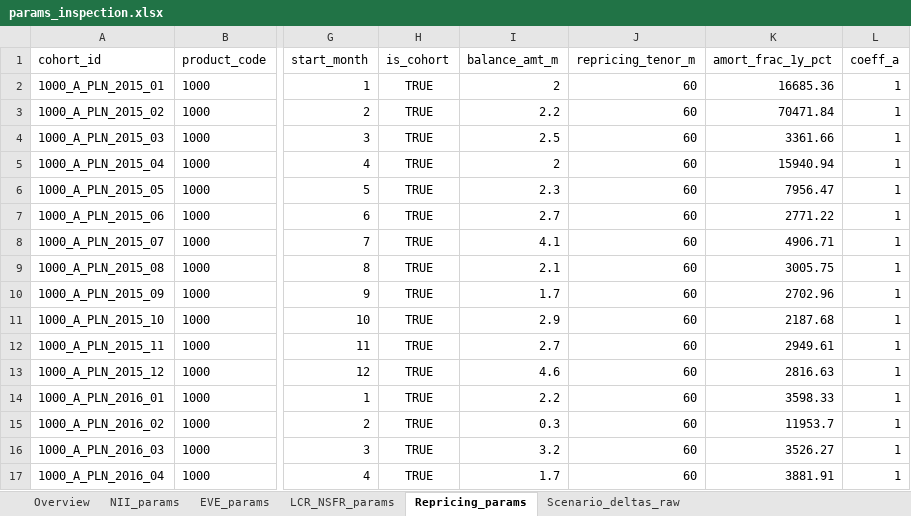
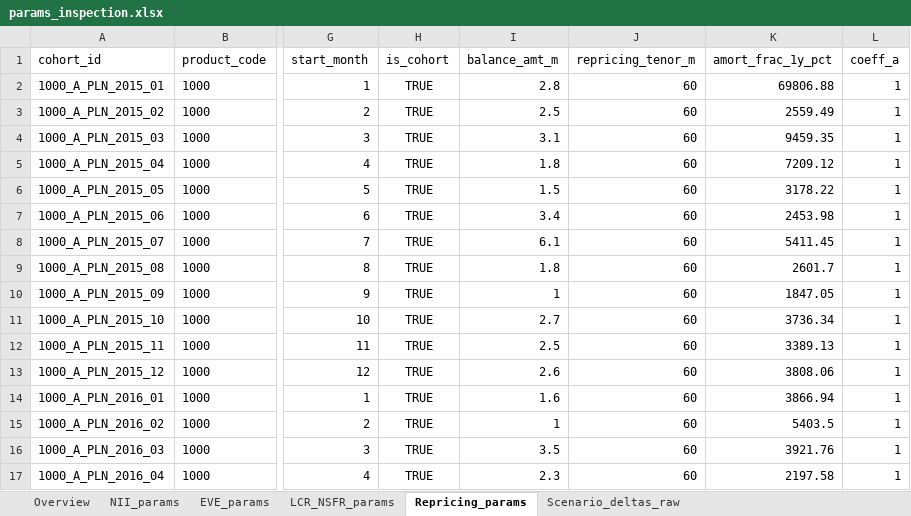
Before and after one commit to dzimius/LabBank, an Excel workbook: optimize_prep/output/params_inspection.xlsx, sheet Repricing_params, drawn as a sheet; only a part is shown, gaps mark what is left out; values as stored, in another font and other column widths than the file's, no borders; the diff covers the shown part only; the diff names each change by its address in the sheet, - before the commit and + after, or states it on an @@ line.

```diff
--- a/optimize_prep/output/params_inspection.xlsx (sheet Repricing_params)
+++ b/optimize_prep/output/params_inspection.xlsx (sheet Repricing_params)
-I2 (balance_amt_m): 2
+I2 (balance_amt_m): 2.8
-K2 (amort_frac_1y_pct): 16685.36
+K2 (amort_frac_1y_pct): 69806.88
-I3 (balance_amt_m): 2.2
+I3 (balance_amt_m): 2.5
-K3 (amort_frac_1y_pct): 70471.84
+K3 (amort_frac_1y_pct): 2559.49
-I4 (balance_amt_m): 2.5
+I4 (balance_amt_m): 3.1
-K4 (amort_frac_1y_pct): 3361.66
+K4 (amort_frac_1y_pct): 9459.35
-I5 (balance_amt_m): 2
+I5 (balance_amt_m): 1.8
-K5 (amort_frac_1y_pct): 15940.94
+K5 (amort_frac_1y_pct): 7209.12
-I6 (balance_amt_m): 2.3
+I6 (balance_amt_m): 1.5
-K6 (amort_frac_1y_pct): 7956.47
+K6 (amort_frac_1y_pct): 3178.22
-I7 (balance_amt_m): 2.7
+I7 (balance_amt_m): 3.4
-K7 (amort_frac_1y_pct): 2771.22
+K7 (amort_frac_1y_pct): 2453.98
-I8 (balance_amt_m): 4.1
+I8 (balance_amt_m): 6.1
-K8 (amort_frac_1y_pct): 4906.71
+K8 (amort_frac_1y_pct): 5411.45
-I9 (balance_amt_m): 2.1
+I9 (balance_amt_m): 1.8
-K9 (amort_frac_1y_pct): 3005.75
+K9 (amort_frac_1y_pct): 2601.7
-I10 (balance_amt_m): 1.7
+I10 (balance_amt_m): 1
-K10 (amort_frac_1y_pct): 2702.96
+K10 (amort_frac_1y_pct): 1847.05
-I11 (balance_amt_m): 2.9
+I11 (balance_amt_m): 2.7
-K11 (amort_frac_1y_pct): 2187.68
+K11 (amort_frac_1y_pct): 3736.34
-I12 (balance_amt_m): 2.7
+I12 (balance_amt_m): 2.5
-K12 (amort_frac_1y_pct): 2949.61
+K12 (amort_frac_1y_pct): 3389.13
-I13 (balance_amt_m): 4.6
+I13 (balance_amt_m): 2.6
-K13 (amort_frac_1y_pct): 2816.63
+K13 (amort_frac_1y_pct): 3808.06
-I14 (balance_amt_m): 2.2
+I14 (balance_amt_m): 1.6
-K14 (amort_frac_1y_pct): 3598.33
+K14 (amort_frac_1y_pct): 3866.94
-I15 (balance_amt_m): 0.3
+I15 (balance_amt_m): 1
-K15 (amort_frac_1y_pct): 11953.7
+K15 (amort_frac_1y_pct): 5403.5
-I16 (balance_amt_m): 3.2
+I16 (balance_amt_m): 3.5
-K16 (amort_frac_1y_pct): 3526.27
+K16 (amort_frac_1y_pct): 3921.76
-I17 (balance_amt_m): 1.7
+I17 (balance_amt_m): 2.3
-K17 (amort_frac_1y_pct): 3881.91
+K17 (amort_frac_1y_pct): 2197.58
```
Also changed, not shown: 6 added rows, 7 removed rows and 943 edited cells elsewhere in this sheet, sheet Scenario_deltas_raw, sheet EVE_params, sheet NII_params, sheet Overview, sheet LCR_NSFR_params, irrbb_calc/output/eba_sot_results.xlsx, irrbb_calc/output/eve_results.xlsx, 23 other files.
